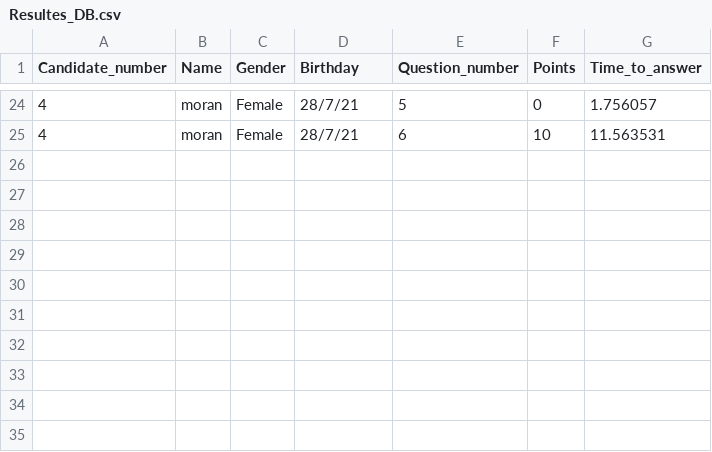
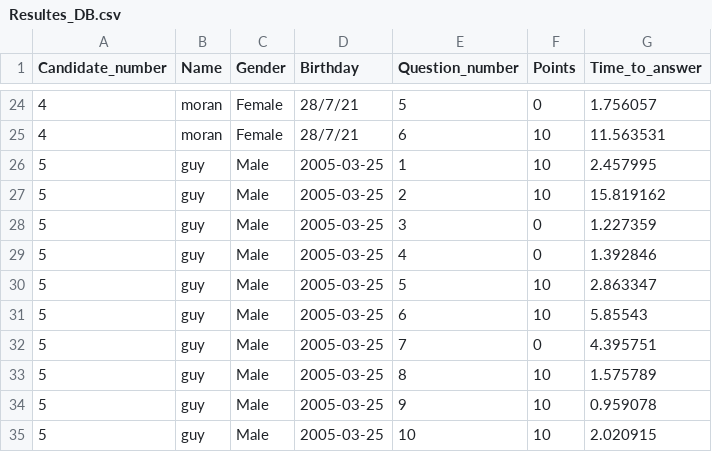
Before and after one commit to Oz669/Project-one---Quiz-Application, a CSV file: Resultes_DB.csv, drawn as a sheet; only a part is shown, gaps mark what is left out; the diff names each change by its address in the sheet, - before the commit and + after, or states it on an @@ line.

Commit message:
Update files

```diff
--- a/Resultes_DB.csv
+++ b/Resultes_DB.csv
+row 26: 5 | guy | Male | 2005-03-25 | 1 | 10 | 2.457995
+row 27: 5 | guy | Male | 2005-03-25 | 2 | 10 | 15.819162
+row 28: 5 | guy | Male | 2005-03-25 | 3 | 0 | 1.227359
+row 29: 5 | guy | Male | 2005-03-25 | 4 | 0 | 1.392846
+row 30: 5 | guy | Male | 2005-03-25 | 5 | 10 | 2.863347
+row 31: 5 | guy | Male | 2005-03-25 | 6 | 10 | 5.85543
+row 32: 5 | guy | Male | 2005-03-25 | 7 | 0 | 4.395751
+row 33: 5 | guy | Male | 2005-03-25 | 8 | 10 | 1.575789
+row 34: 5 | guy | Male | 2005-03-25 | 9 | 10 | 0.959078
+row 35: 5 | guy | Male | 2005-03-25 | 10 | 10 | 2.020915
```
